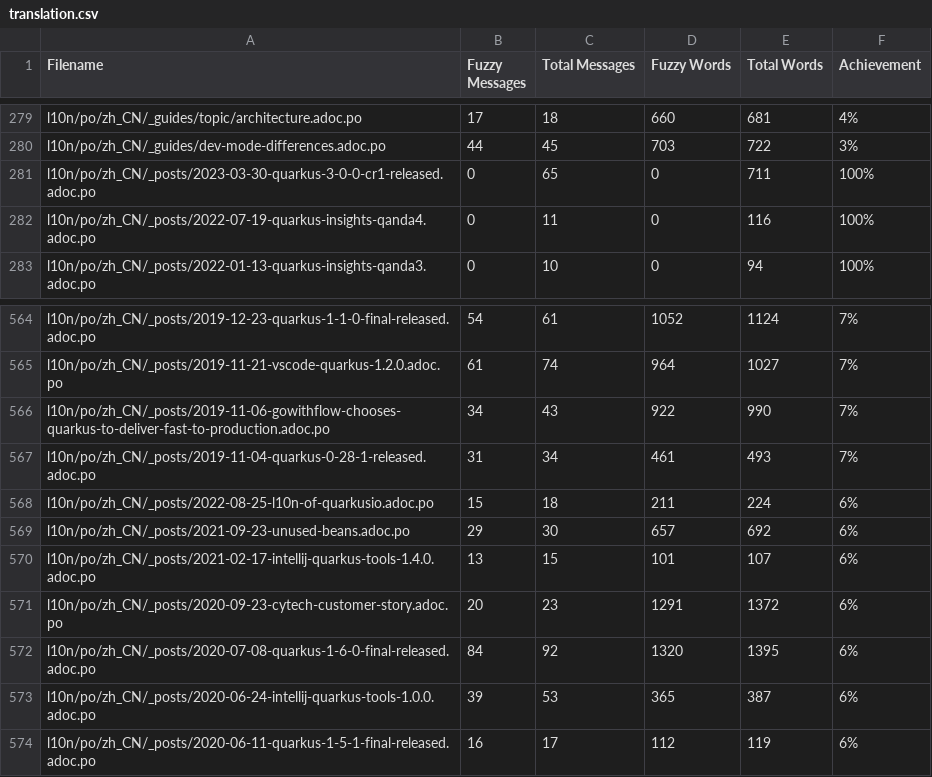
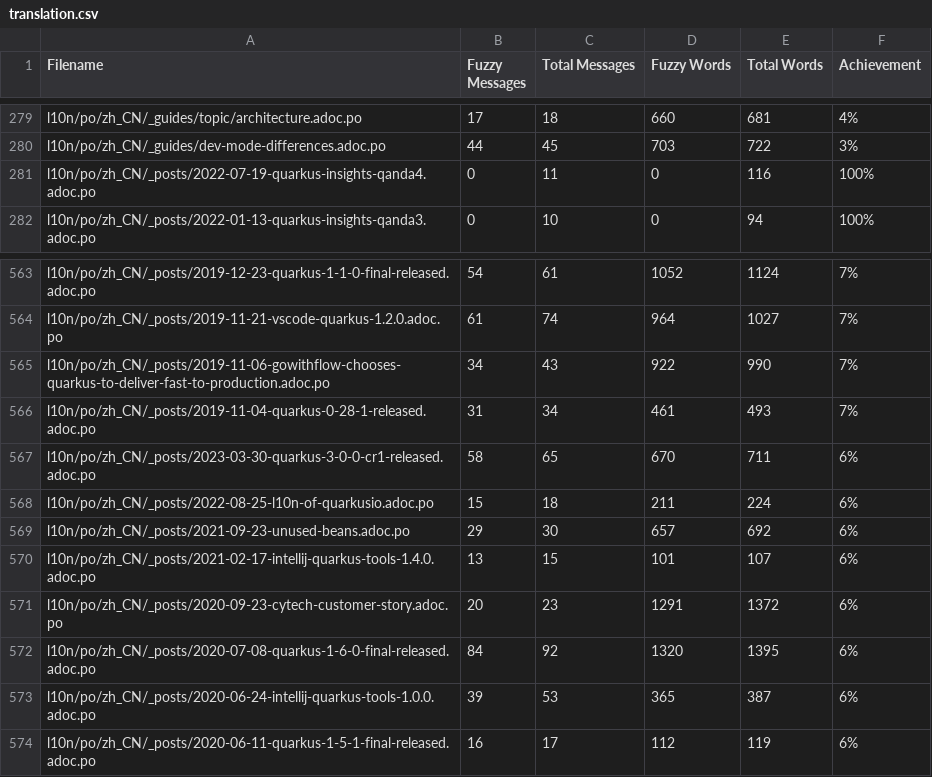
Before and after one commit to quarkusio/cn.quarkus.io, a CSV file: l10n/stats/translation.csv, drawn as a sheet; only a part is shown, gaps mark what is left out; removed rows and columns are numbered as before the commit, all else as after; the diff names each change by its address in the sheet, - before the commit and + after, or states it on an @@ line.

Commit message:
Update translation stats

```diff
--- a/l10n/stats/translation.csv
+++ b/l10n/stats/translation.csv
-row 281: l10n/po/zh_CN/_posts/2023-03-30-quarkus-3-0-0-cr1-released.adoc.po | 0 | 65 | 0 | 711 | 100%
+row 567: l10n/po/zh_CN/_posts/2023-03-30-quarkus-3-0-0-cr1-released.adoc.po | 58 | 65 | 670 | 711 | 6%
```
Also changed, not shown: l10n/stats/translation-sorted-by-fuzzy-words.csv.
